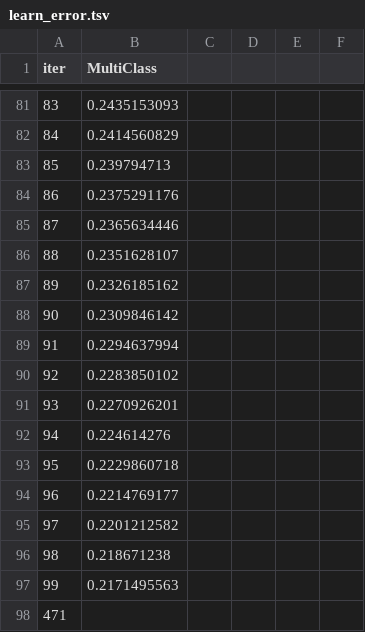
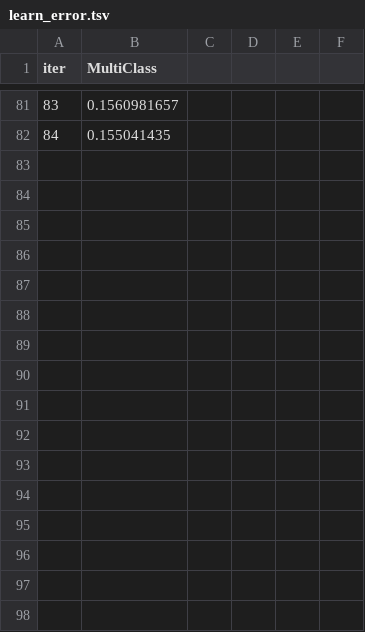
Before and after one commit to AhmedMGabl/geostress-ai, a TSV file: catboost_info/learn_error.tsv, drawn as a sheet; only a part is shown, gaps mark what is left out; the diff covers the shown part only.

```diff
--- a/catboost_info/learn_error.tsv
+++ b/catboost_info/learn_error.tsv
@@ -81,18 +81,2 @@ iter	MultiClass
-83	0.2435153093
-84	0.2414560829
-85	0.239794713
-86	0.2375291176
-87	0.2365634446
-88	0.2351628107
-89	0.2326185162
-90	0.2309846142
-91	0.2294637994
-92	0.2283850102
-93	0.2270926201
-94	0.224614276
-95	0.2229860718
-96	0.2214769177
-97	0.2201212582
-98	0.218671238
-99	0.2171495563
-471
+83	0.1560981657
+84	0.155041435
```
Also changed, not shown: 8 added rows, 8 removed rows and 72 edited cells elsewhere in this file, catboost_info/time_left.tsv, 10 other files.
